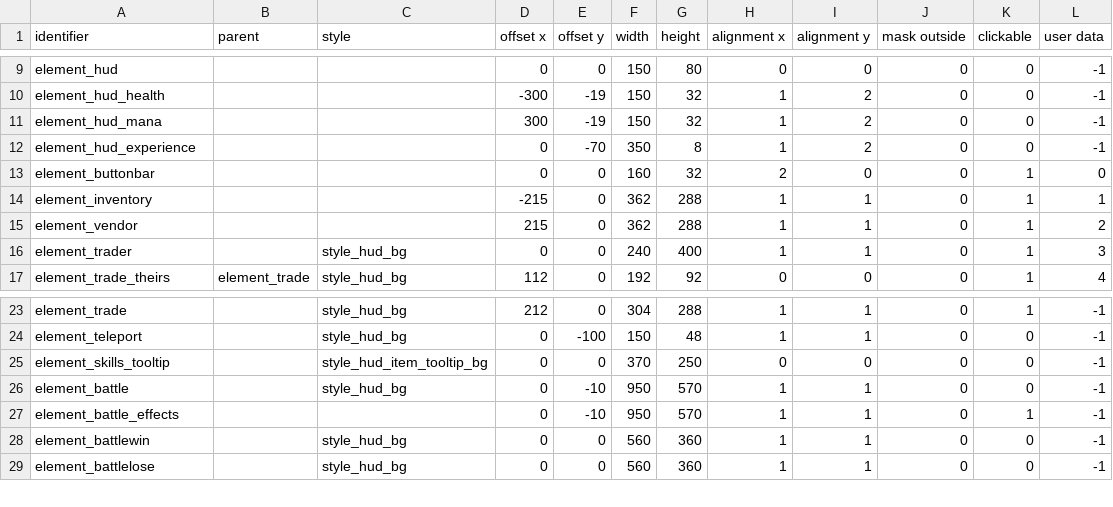
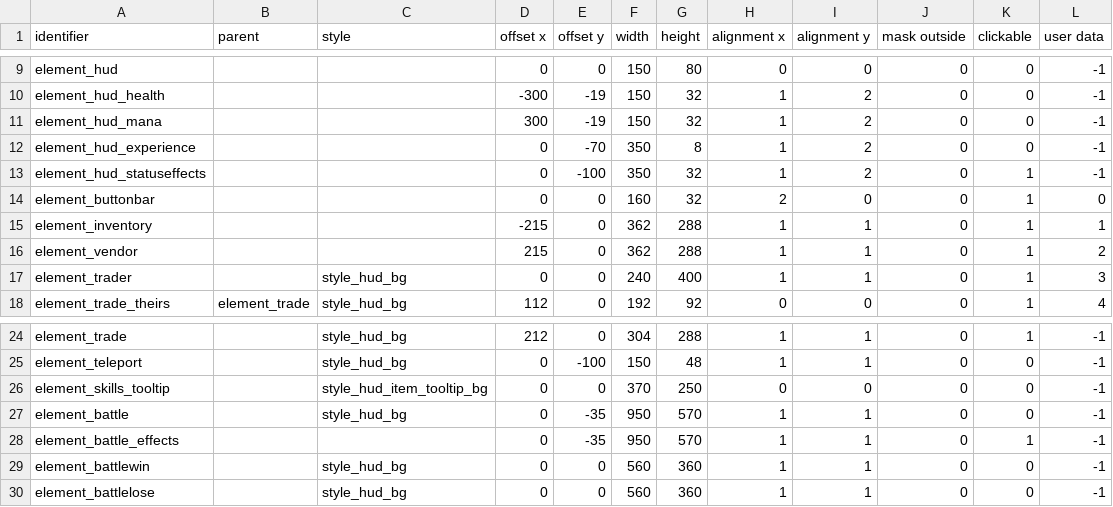
Before and after one commit to jazztickets/choria, a TSV file: working/tables/ui/elements.tsv, drawn as a sheet; only a part is shown, gaps mark what is left out.

Commit message:
worked on hud status effects

```diff
--- a/working/tables/ui/elements.tsv
+++ b/working/tables/ui/elements.tsv
@@ -12,2 +12,3 @@ element_hud_mana			300	-19	150	32	1	2	0	0	-1
 element_hud_experience			0	-70	350	8	1	2	0	0	-1
+element_hud_statuseffects			0	-100	350	32	1	2	0	1	-1
 element_buttonbar			0	0	160	32	2	0	0	1	0
@@ -25,4 +26,4 @@ element_teleport		style_hud_bg	0	-100	150	48	1	1	0	0	-1
 element_skills_tooltip		style_hud_item_tooltip_bg	0	0	370	250	0	0	0	0	-1
-element_battle		style_hud_bg	0	-10	950	570	1	1	0	0	-1
-element_battle_effects			0	-10	950	570	1	1	0	1	-1
+element_battle		style_hud_bg	0	-35	950	570	1	1	0	0	-1
+element_battle_effects			0	-35	950	570	1	1	0	1	-1
 element_battlewin		style_hud_bg	0	0	560	360	1	1	0	0	-1
```
Also changed, not shown: working/tables/ui/labels.tsv, 10 other files.
